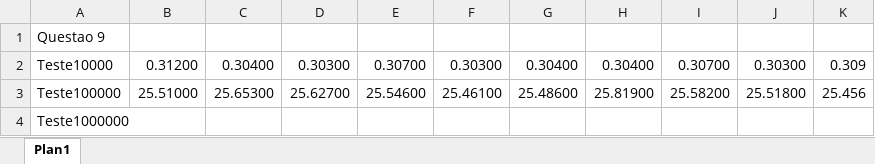
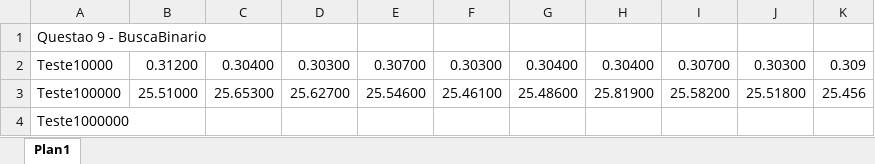
Before and after one commit to felipemarc/AED1_2016-2, an Excel workbook: Equipe5/Lista 3/Time2.xlsx, sheet Plan1, drawn as a sheet; values as stored, in another font and other column widths than the file's, no borders; the diff names each change by its address in the sheet, - before the commit and + after, or states it on an @@ line.

```diff
--- a/Equipe5/Lista 3/Time2.xlsx (sheet Plan1)
+++ b/Equipe5/Lista 3/Time2.xlsx (sheet Plan1)
-A1: Questao 9
+A1: Questao 9 - BuscaBinario
```
Also changed, not shown: 1 other file.
